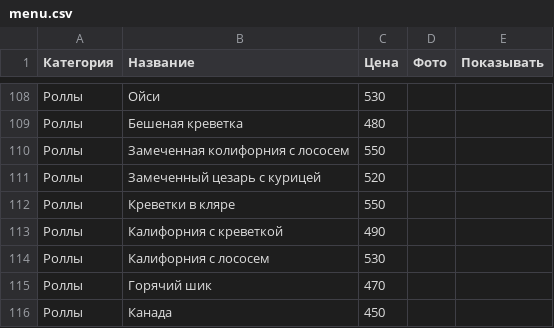
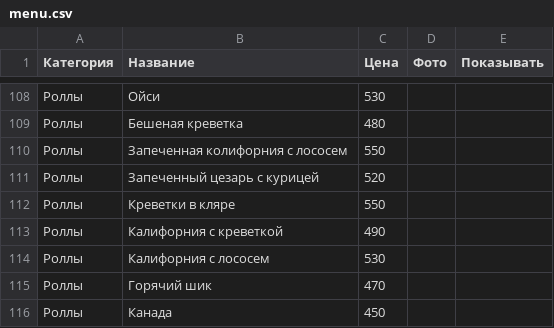
Before and after one commit to mogger112/ribay-steak-house, a CSV file: data/menu.csv, drawn as a sheet; only a part is shown, gaps mark what is left out.

Commit message:
Панель владельца: обновление меню

```diff
--- a/data/menu.csv
+++ b/data/menu.csv
@@ -109,4 +109,4 @@
 Роллы,Бешеная креветка,480,,
-Роллы,Замеченная колифорния с лососем,550,,
-Роллы,Замеченный цезарь с курицей,520,,
+Роллы,Запеченная колифорния с лососем,550,,
+Роллы,Запеченный цезарь с курицей,520,,
 Роллы,Креветки в кляре,550,,
```
